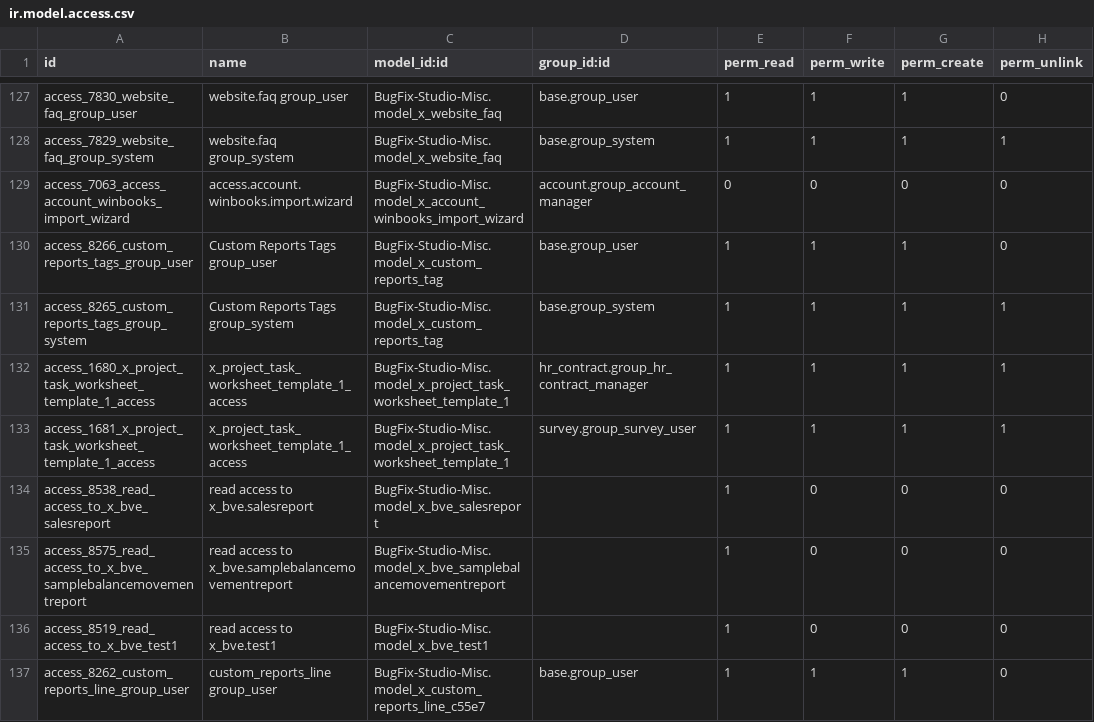
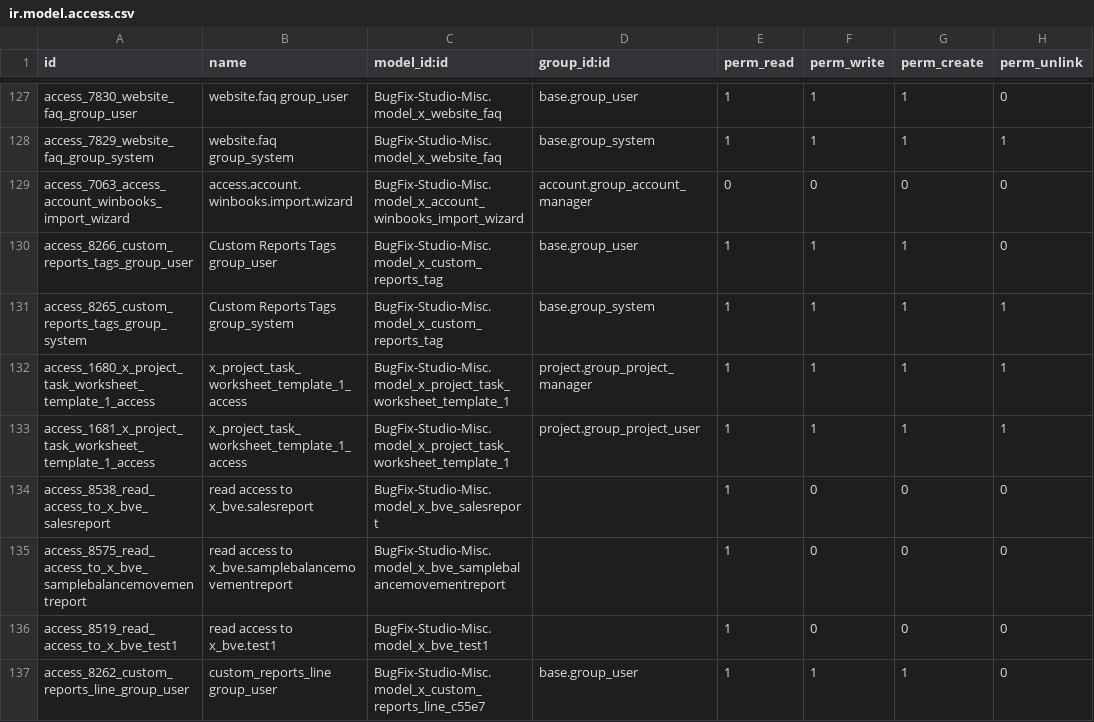
Before and after one commit to sanjayaWjinasena/BugFix-Studio-Misc, a CSV file: security/ir.model.access.csv, drawn as a sheet; only a part is shown, gaps mark what is left out.

```diff
--- a/security/ir.model.access.csv
+++ b/security/ir.model.access.csv
@@ -131,4 +131,4 @@ access_8266_custom_reports_tags_group_user,Custom Reports Tags group_user,BugFix
 access_8265_custom_reports_tags_group_system,Custom Reports Tags group_system,BugFix-Studio-Misc.model_x_custom_reports_tag,base.group_system,1,1,1,1
-access_1680_x_project_task_worksheet_template_1_access,x_project_task_worksheet_template_1_access,BugFix-Studio-Misc.model_x_project_task_worksheet_template_1,hr_contract.group_hr_contract_manager,1,1,1,1
-access_1681_x_project_task_worksheet_template_1_access,x_project_task_worksheet_template_1_access,BugFix-Studio-Misc.model_x_project_task_worksheet_template_1,survey.group_survey_user,1,1,1,1
+access_1680_x_project_task_worksheet_template_1_access,x_project_task_worksheet_template_1_access,BugFix-Studio-Misc.model_x_project_task_worksheet_template_1,project.group_project_manager,1,1,1,1
+access_1681_x_project_task_worksheet_template_1_access,x_project_task_worksheet_template_1_access,BugFix-Studio-Misc.model_x_project_task_worksheet_template_1,project.group_project_user,1,1,1,1
 access_8538_read_access_to_x_bve_salesreport,read access to x_bve.salesreport,BugFix-Studio-Misc.model_x_bve_salesreport,,1,0,0,0
```
Also changed, not shown: 2 other files.
